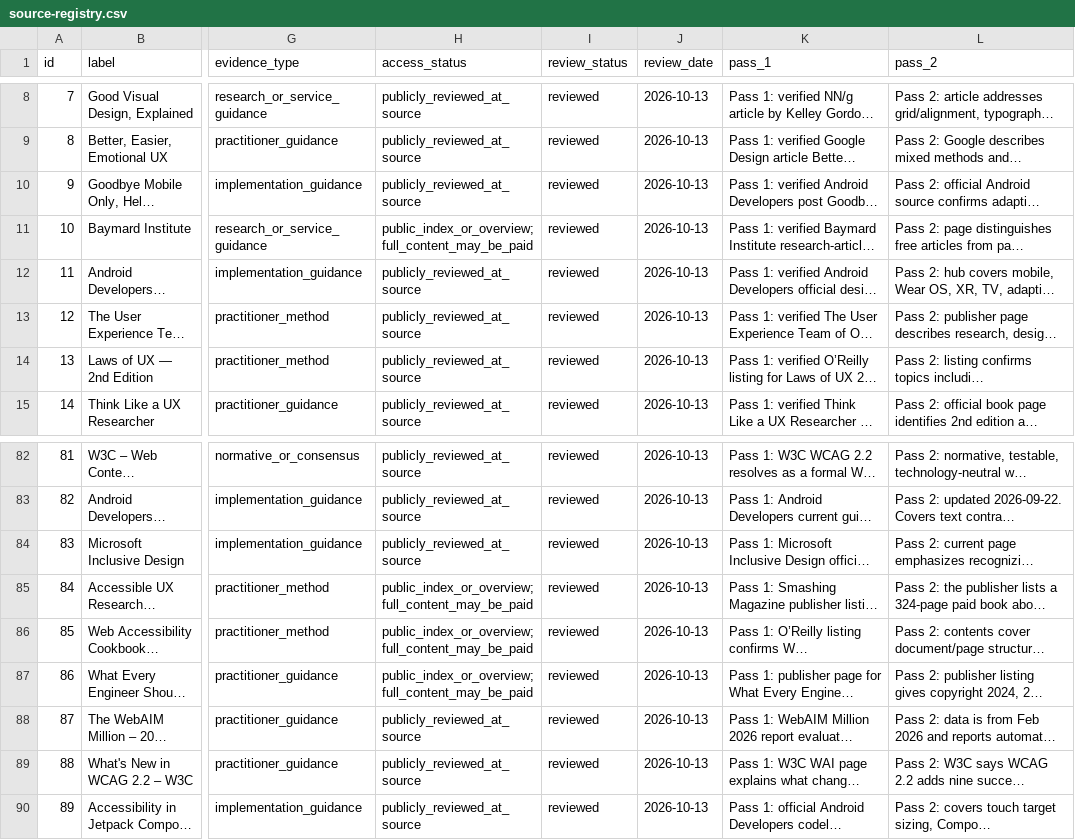
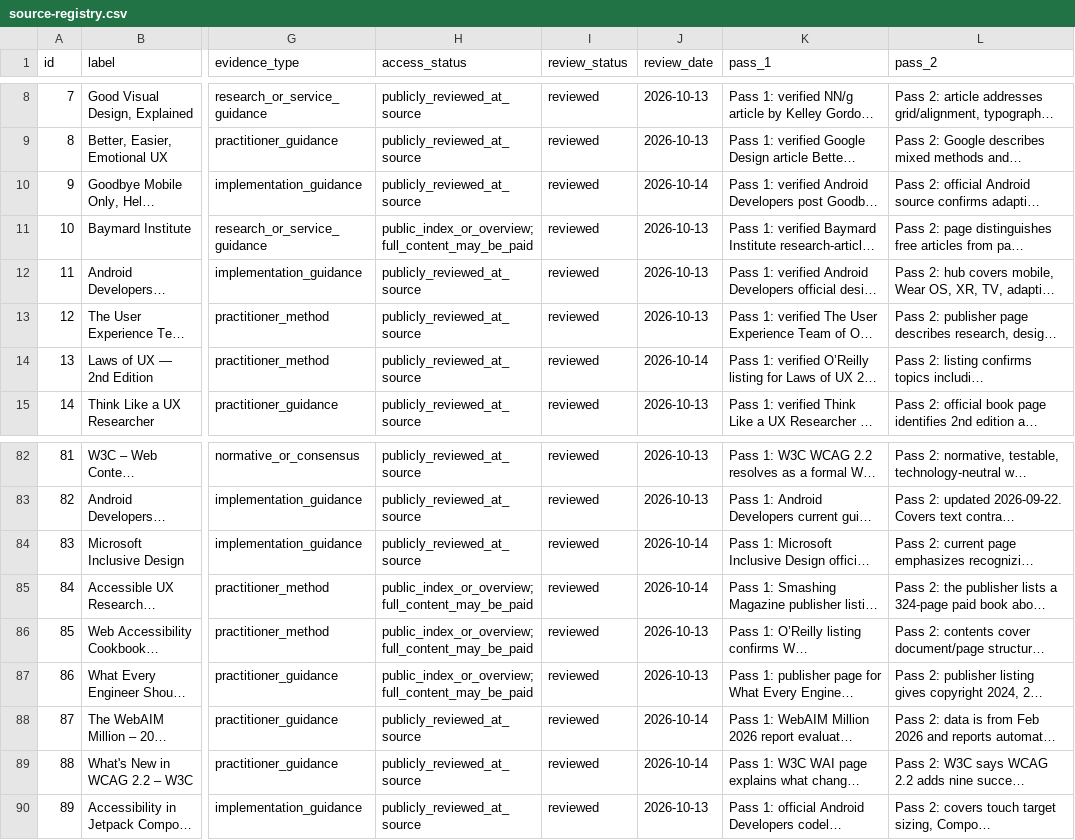
Before and after one commit to SAeedajf/ui-ux-skill, a CSV file: docs/source-registry.csv, drawn as a sheet; only a part is shown, gaps mark what is left out; long unchanged cells end in …; the diff names each change by its address in the sheet, - before the commit and + after, or states it on an @@ line.

```diff
--- a/docs/source-registry.csv
+++ b/docs/source-registry.csv
-J10 (review_date): 2026-10-13
+J10 (review_date): 2026-10-14
-J14 (review_date): 2026-10-13
+J14 (review_date): 2026-10-14
-J84:J85 (review_date): 2026-10-13
+J84:J85 (review_date): 2026-10-14
-J88:J89 (review_date): 2026-10-13
+J88:J89 (review_date): 2026-10-14
```
Also changed, not shown: docs/domain-coverage.csv, 12 other files.
